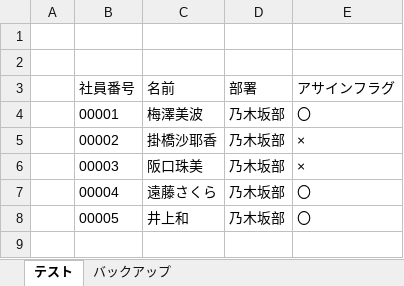
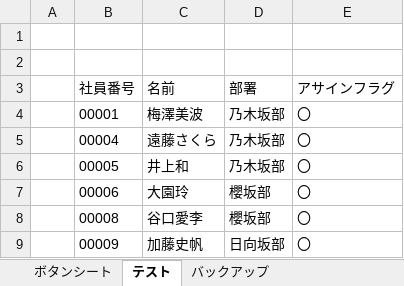
Before and after one commit to nogizakapython/ExcelVBA, an Excel workbook: 行削除テスト.xlsm, sheet テスト, drawn as a sheet; values as stored, in another font and other column widths than the file's, no borders; charts and pictures not drawn; removed rows and columns are numbered as before the commit, all else as after; the diff names each change by its address in the sheet, - before the commit and + after, or states it on an @@ line.

```diff
--- a/行削除テスト.xlsm (sheet テスト)
+++ b/行削除テスト.xlsm (sheet テスト)
+sheet tab: ボタンシート
-row 5:  | 00002 | 掛橋沙耶香 | 乃木坂部 | ×
-row 6:  | 00003 | 阪口珠美 | 乃木坂部 | ×
+row 7:  | 00006 | 大園玲 | 櫻坂部 | 〇
+row 8:  | 00008 | 谷口愛李 | 櫻坂部 | 〇
+row 9:  | 00009 | 加藤史帆 | 日向坂部 | 〇
```
Also changed, not shown: sheet バックアップ, charts or pictures.
